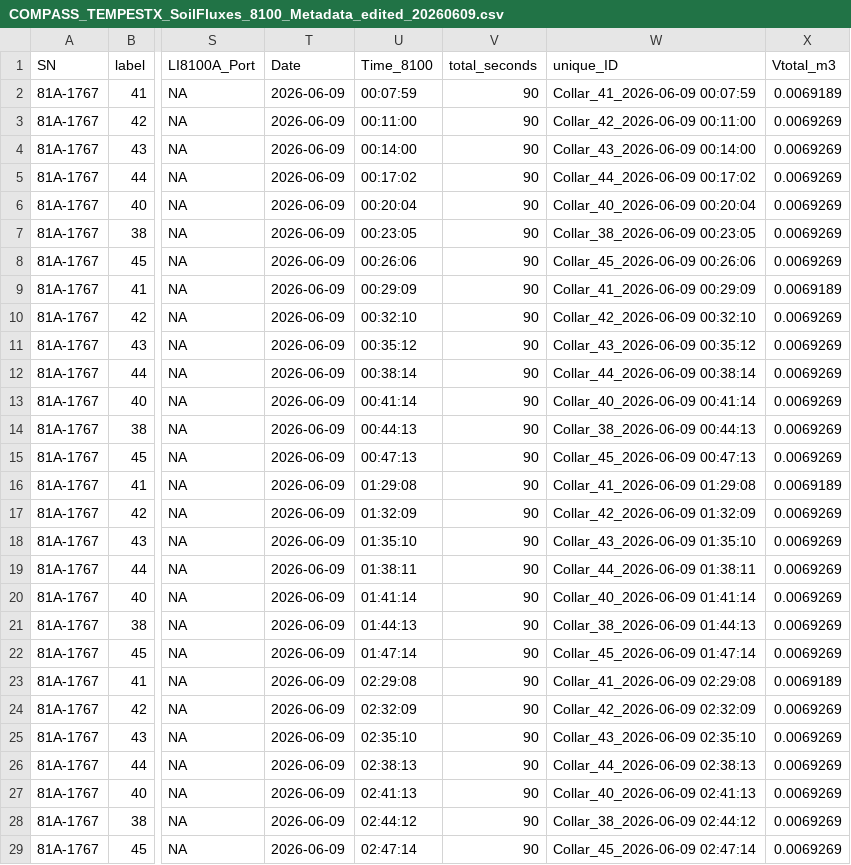
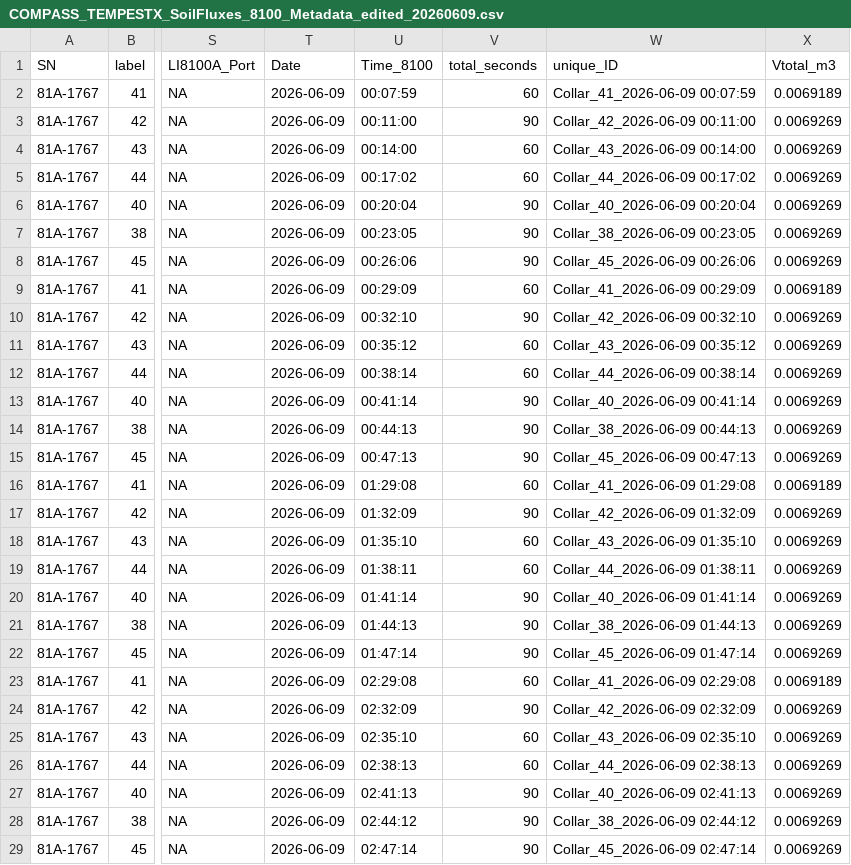
Before and after one commit to COMPASS-DOE/STEEP-CF-autochambers, a CSV file: Processed_Data/COMPASS_TEMPESTX_SoilFluxes_8100_Metadata_edited_20260609.csv, drawn as a sheet; only a part is shown, gaps mark what is left out; the diff covers the shown part only; the diff names each change by its address in the sheet, - before the commit and + after, or states it on an @@ line.

Commit message:
Processing autochamber fluxes 20260609

```diff
--- a/Processed_Data/COMPASS_TEMPESTX_SoilFluxes_8100_Metadata_edited_20260609.csv
+++ b/Processed_Data/COMPASS_TEMPESTX_SoilFluxes_8100_Metadata_edited_20260609.csv
-V2 (total_seconds): 90
+V2 (total_seconds): 60
-V4:V5 (total_seconds): 90
+V4:V5 (total_seconds): 60
-V9 (total_seconds): 90
+V9 (total_seconds): 60
-V11:V12 (total_seconds): 90
+V11:V12 (total_seconds): 60
-V16 (total_seconds): 90
+V16 (total_seconds): 60
-V18:V19 (total_seconds): 90
+V18:V19 (total_seconds): 60
-V23 (total_seconds): 90
+V23 (total_seconds): 60
-V25:V26 (total_seconds): 90
+V25:V26 (total_seconds): 60
```
Also changed, not shown: 63 edited cells elsewhere in this file, 6 other files.
